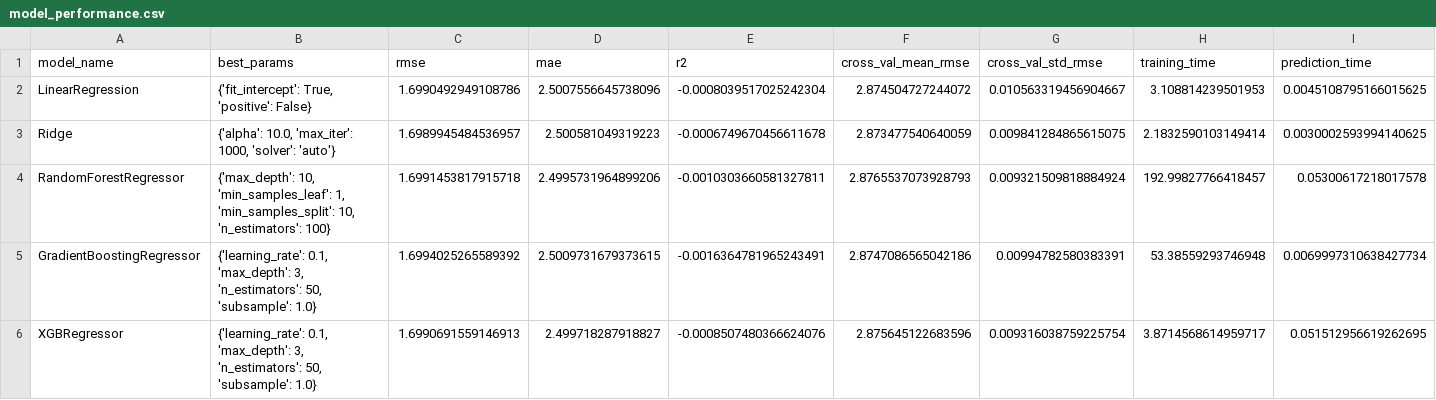
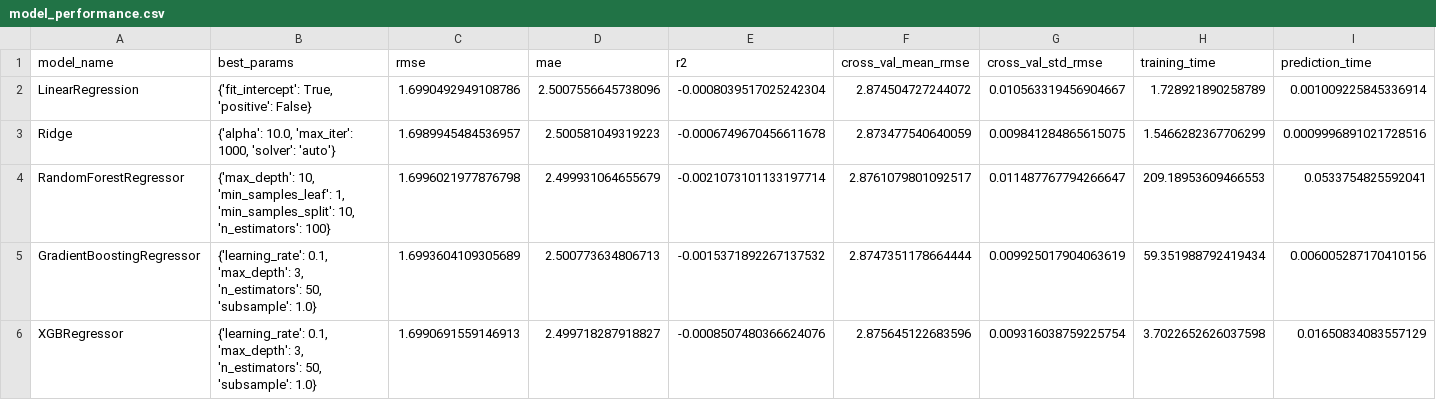
Before and after one commit to sahil82764/Vehicle_Maintenance_Prediction, a CSV file: data/modelrPerformance/model_performance.csv, drawn as a sheet.

Commit message:
Model Deployment Started

```diff
--- a/data/modelrPerformance/model_performance.csv
+++ b/data/modelrPerformance/model_performance.csv
@@ -1,6 +1,6 @@
 model_name,best_params,rmse,mae,r2,cross_val_mean_rmse,cross_val_std_rmse,training_time,prediction_time
-LinearRegression,"{'fit_intercept': True, 'positive': False}",1.6990492949108786,2.5007556645738096,-0.0008039517025242304,2.874504727244072,0.010563319456904667,3.108814239501953,0.0045108795166015625
-Ridge,"{'alpha': 10.0, 'max_iter': 1000, 'solver': 'auto'}",1.6989945484536957,2.500581049319223,-0.0006749670456611678,2.873477540640059,0.009841284865615075,2.1832590103149414,0.0030002593994140625
-RandomForestRegressor,"{'max_depth': 10, 'min_samples_leaf': 1, 'min_samples_split': 10, 'n_estimators': 100}",1.6991453817915718,2.4995731964899206,-0.0010303660581327811,2.8765537073928793,0.009321509818884924,192.99827766418457,0.05300617218017578
-GradientBoostingRegressor,"{'learning_rate': 0.1, 'max_depth': 3, 'n_estimators': 50, 'subsample': 1.0}",1.6994025265589392,2.5009731679373615,-0.0016364781965243491,2.8747086565042186,0.00994782580383391,53.38559293746948,0.0069997310638427734
-XGBRegressor,"{'learning_rate': 0.1, 'max_depth': 3, 'n_estimators': 50, 'subsample': 1.0}",1.6990691559146913,2.499718287918827,-0.0008507480366624076,2.875645122683596,0.009316038759225754,3.8714568614959717,0.051512956619262695
+LinearRegression,"{'fit_intercept': True, 'positive': False}",1.6990492949108786,2.5007556645738096,-0.0008039517025242304,2.874504727244072,0.010563319456904667,1.728921890258789,0.001009225845336914
+Ridge,"{'alpha': 10.0, 'max_iter': 1000, 'solver': 'auto'}",1.6989945484536957,2.500581049319223,-0.0006749670456611678,2.873477540640059,0.009841284865615075,1.5466282367706299,0.0009996891021728516
+RandomForestRegressor,"{'max_depth': 10, 'min_samples_leaf': 1, 'min_samples_split': 10, 'n_estimators': 100}",1.6996021977876798,2.499931064655679,-0.0021073101133197714,2.8761079801092517,0.011487767794266647,209.18953609466553,0.0533754825592041
+GradientBoostingRegressor,"{'learning_rate': 0.1, 'max_depth': 3, 'n_estimators': 50, 'subsample': 1.0}",1.6993604109305689,2.500773634806713,-0.0015371892267137532,2.8747351178664444,0.009925017904063619,59.351988792419434,0.006005287170410156
+XGBRegressor,"{'learning_rate': 0.1, 'max_depth': 3, 'n_estimators': 50, 'subsample': 1.0}",1.6990691559146913,2.499718287918827,-0.0008507480366624076,2.875645122683596,0.009316038759225754,3.7022652626037598,0.01650834083557129
```
Also changed, not shown: data/modelcPerformance/model_performance.csv, model/bestEvaluatedModel/model_eval_report.csv, 8 other files.
